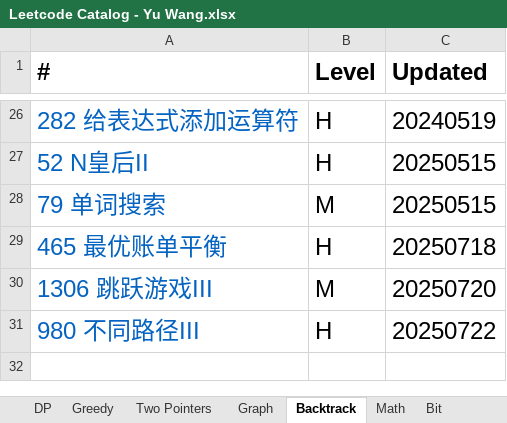
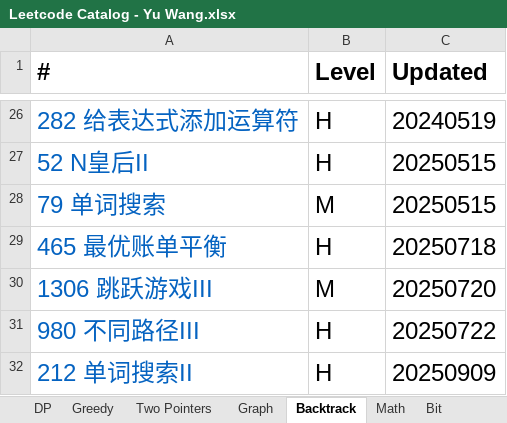
Before and after one commit to chriswang27/MyStudyNotes, an Excel workbook: Algorithms/Leetcode/Leetcode Catalog - Yu Wang.xlsx, sheet Backtrack, drawn as a sheet; only a part is shown, gaps mark what is left out; values as stored, in another font and other column widths than the file's, no borders; the diff names each change by its address in the sheet, - before the commit and + after, or states it on an @@ line.

```diff
--- a/Algorithms/Leetcode/Leetcode Catalog - Yu Wang.xlsx (sheet Backtrack)
+++ b/Algorithms/Leetcode/Leetcode Catalog - Yu Wang.xlsx (sheet Backtrack)
+row 32: 212 单词搜索II | H | 20250909
```
Also changed, not shown: sheet Graph, sheet Sliding Window, 2 other files.
